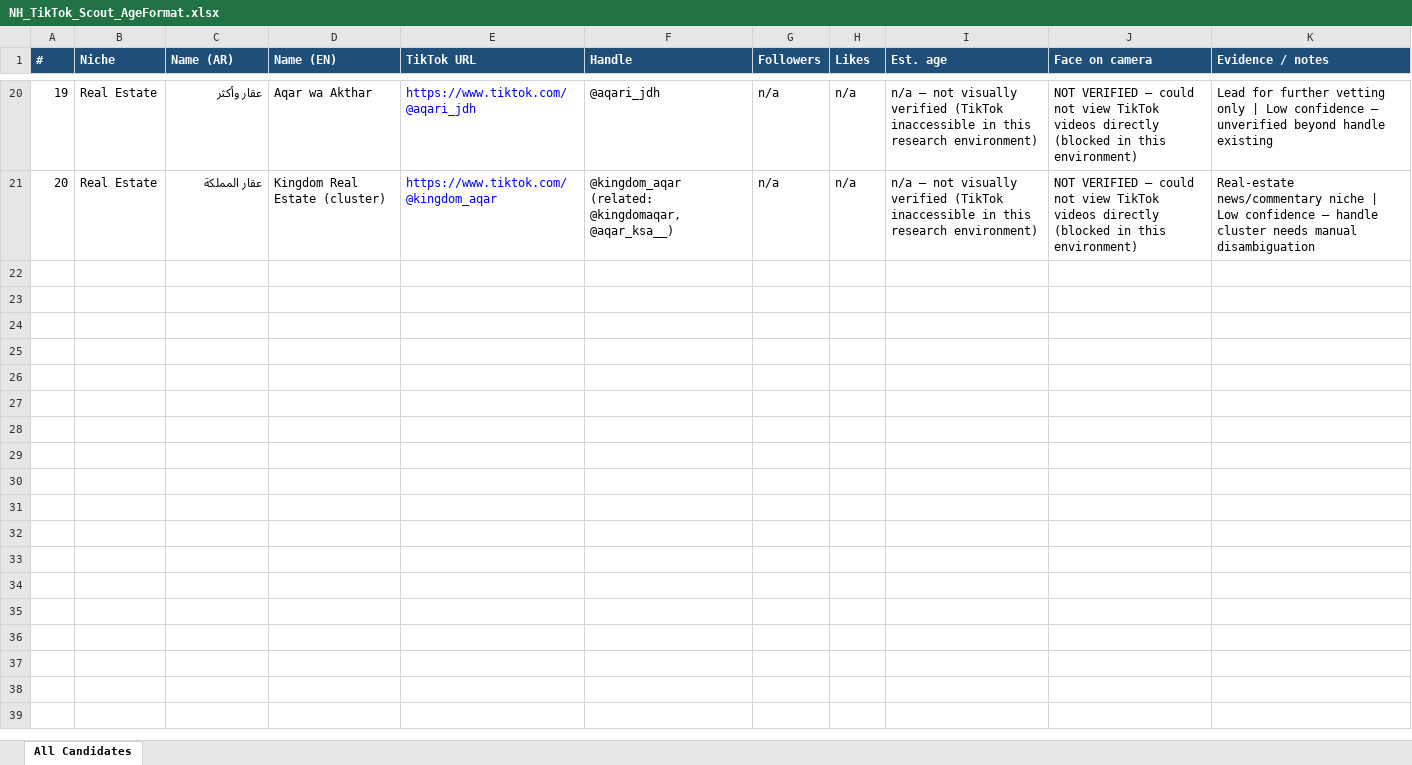
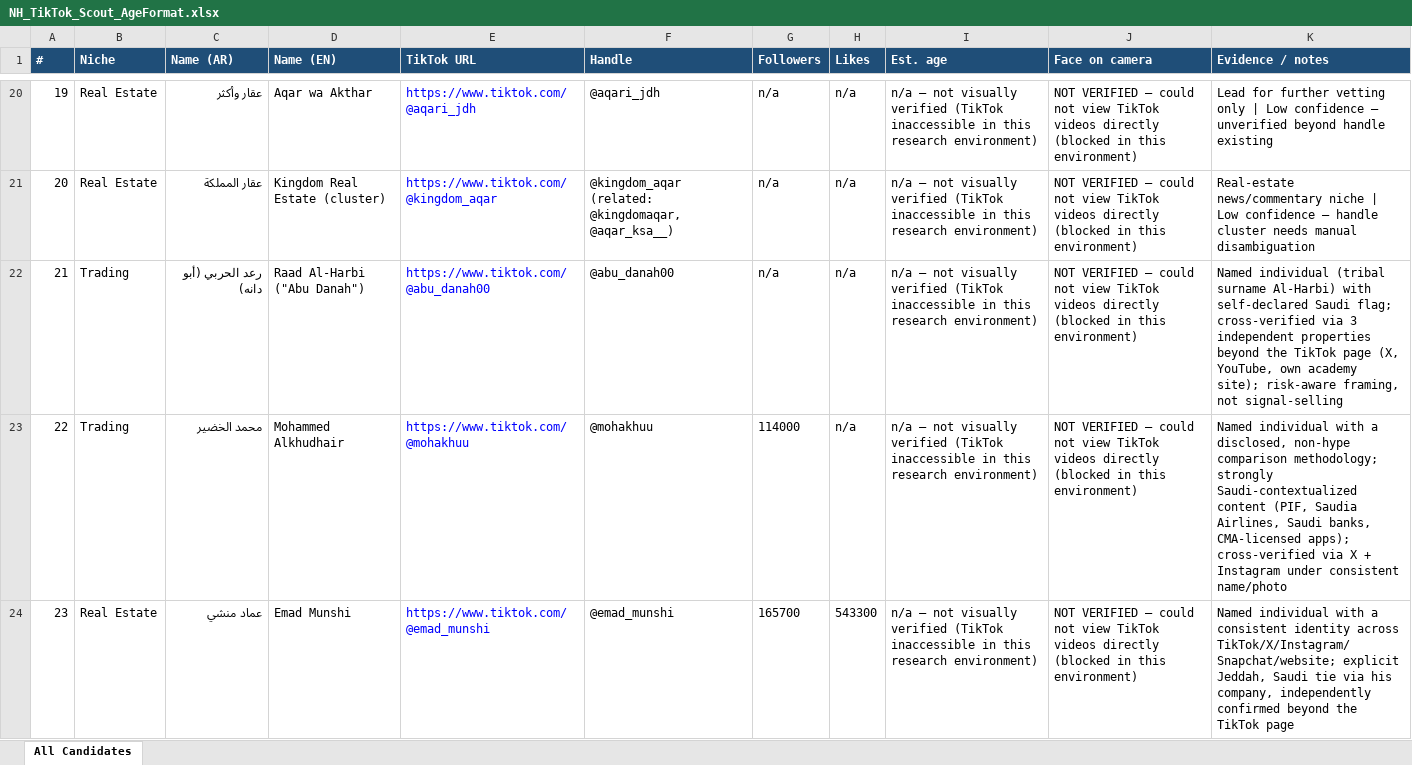
Before and after one commit to ahmadghader-ux/ahmad-ghader, an Excel workbook: nh_creator_scout/NH_TikTok_Scout_AgeFormat.xlsx, sheet All Candidates, drawn as a sheet; only a part is shown, gaps mark what is left out; values as stored, in another font and other column widths than the file's, no borders; the diff covers the shown part only; the diff names each change by its address in the sheet, - before the commit and + after, or states it on an @@ line.

```diff
--- a/nh_creator_scout/NH_TikTok_Scout_AgeFormat.xlsx (sheet All Candidates)
+++ b/nh_creator_scout/NH_TikTok_Scout_AgeFormat.xlsx (sheet All Candidates)
+row 22: 21 | Trading | رعد الحربي (أبو دانه) | Raad Al-Harbi ("Abu Danah") | https://www.tiktok.com/@abu_danah00 | @abu_danah00 | n/a | n/a | n/a — not visually verified (TikTok inaccessible in this research environment) | NOT VERIFIED — could not view TikTok videos directly (blocked in this environment) | Named individual (tribal surname Al-Harbi) with self-declared Saudi flag; cross-verified via 3 independent properties beyond the TikTok page (X, YouTube, own academy site); risk-aware framing, not signal-selling
+row 23: 22 | Trading | محمد الخضير | Mohammed Alkhudhair | https://www.tiktok.com/@mohakhuu | @mohakhuu | 114000 | n/a | n/a — not visually verified (TikTok inaccessible in this research environment) | NOT VERIFIED — could not view TikTok videos directly (blocked in this environment) | Named individual with a disclosed, non-hype comparison methodology; strongly Saudi-contextualized content (PIF, Saudia Airlines, Saudi banks, CMA-licensed apps); cross-verified via X + Instagram under consistent name/photo
+row 24: 23 | Real Estate | عماد منشي | Emad Munshi | https://www.tiktok.com/@emad_munshi | @emad_munshi | 165700 | 543300 | n/a — not visually verified (TikTok inaccessible in this research environment) | NOT VERIFIED — could not view TikTok videos directly (blocked in this environment) | Named individual with a consistent identity across TikTok/X/Instagram/Snapchat/website; explicit Jeddah, Saudi tie via his company, independently confirmed beyond the TikTok page
```
Also changed, not shown: 2 added rows elsewhere in this sheet, 1 other file.
